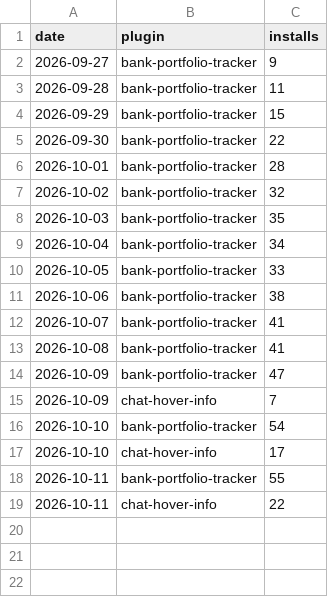
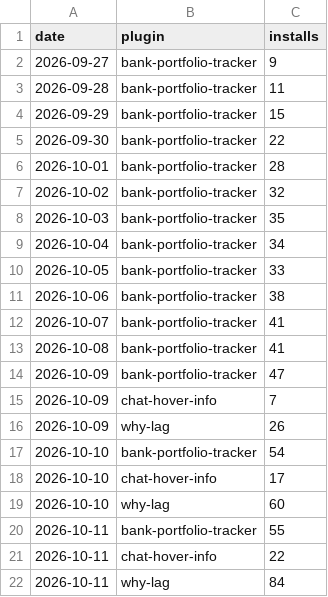
Before and after one commit to 2hBuilds/hub-installs, a CSV file: data/installs.csv, drawn as a sheet; the diff names each change by its address in the sheet, - before the commit and + after, or states it on an @@ line.

Commit message:
why-lag history from data/all
Its daily counts since it joined the Hub (2026-10-09 is the first snapshot that has it), copied from data/all/ so its line starts on its first day instead of the next run.

```diff
--- a/data/installs.csv
+++ b/data/installs.csv
+row 16: 2026-10-09 | why-lag | 26
+row 19: 2026-10-10 | why-lag | 60
+row 22: 2026-10-11 | why-lag | 84
```
